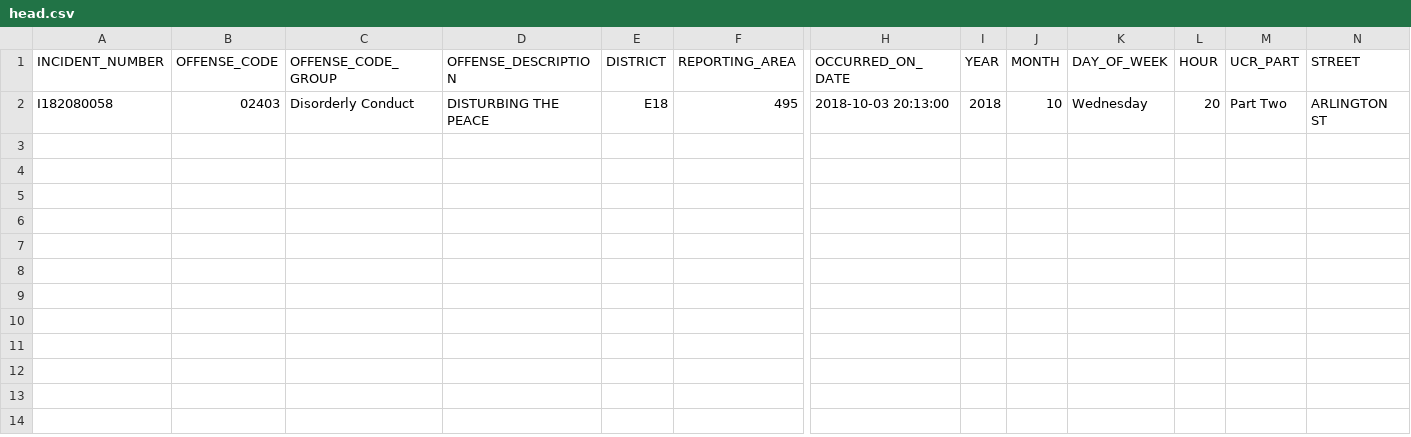
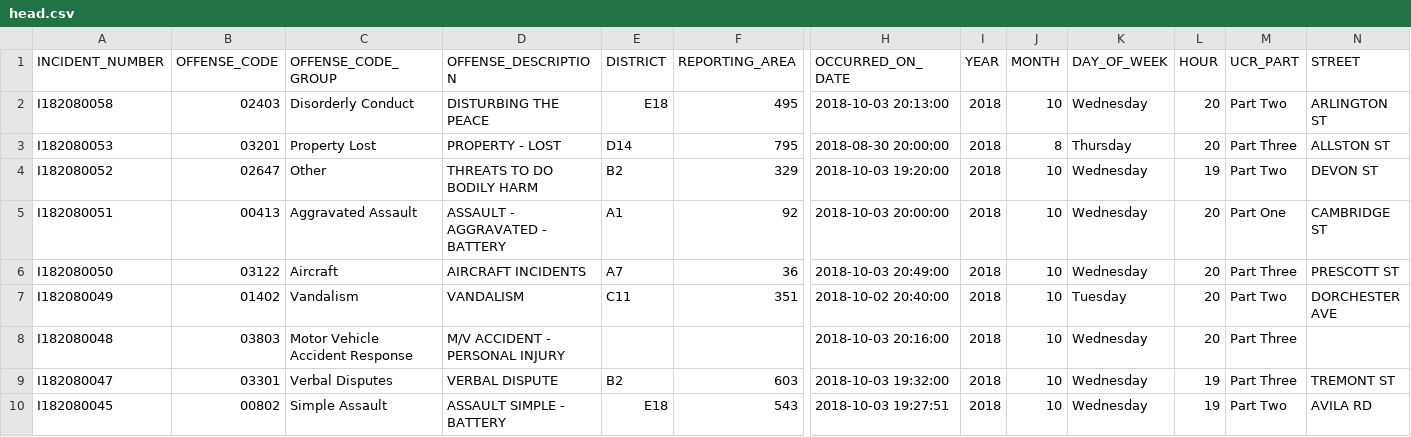
Before and after one commit to Qwerkykk/crime-data-exploration, a CSV file: data/head.csv, drawn as a sheet; only a part is shown, gaps mark what is left out; rows hold the shown columns only; the diff names each change by its address in the sheet, - before the commit and + after, or states it on an @@ line.

```diff
--- a/data/head.csv
+++ b/data/head.csv
+row 3: I182080053 | 03201 | Property Lost | PROPERTY - LOST | D14 | 795 | 2018-08-30 20:00:00 | 2018 | 8 | Thursday | 20 | Part Three | ALLSTON ST
+row 4: I182080052 | 02647 | Other | THREATS TO DO BODILY HARM | B2 | 329 | 2018-10-03 19:20:00 | 2018 | 10 | Wednesday | 19 | Part Two | DEVON ST
+row 5: I182080051 | 00413 | Aggravated Assault | ASSAULT - AGGRAVATED - BATTERY | A1 | 92 | 2018-10-03 20:00:00 | 2018 | 10 | Wednesday | 20 | Part One | CAMBRIDGE ST
+row 6: I182080050 | 03122 | Aircraft | AIRCRAFT INCIDENTS | A7 | 36 | 2018-10-03 20:49:00 | 2018 | 10 | Wednesday | 20 | Part Three | PRESCOTT ST
+row 7: I182080049 | 01402 | Vandalism | VANDALISM | C11 | 351 | 2018-10-02 20:40:00 | 2018 | 10 | Tuesday | 20 | Part Two | DORCHESTER AVE
+row 8: I182080048 | 03803 | Motor Vehicle Accident Response | M/V ACCIDENT - PERSONAL INJURY |  |  | 2018-10-03 20:16:00 | 2018 | 10 | Wednesday | 20 | Part Three
+row 9: I182080047 | 03301 | Verbal Disputes | VERBAL DISPUTE | B2 | 603 | 2018-10-03 19:32:00 | 2018 | 10 | Wednesday | 19 | Part Three | TREMONT ST
+row 10: I182080045 | 00802 | Simple Assault | ASSAULT SIMPLE - BATTERY | E18 | 543 | 2018-10-03 19:27:51 | 2018 | 10 | Wednesday | 19 | Part Two | AVILA RD
```
Also changed, not shown: 1 other file.
